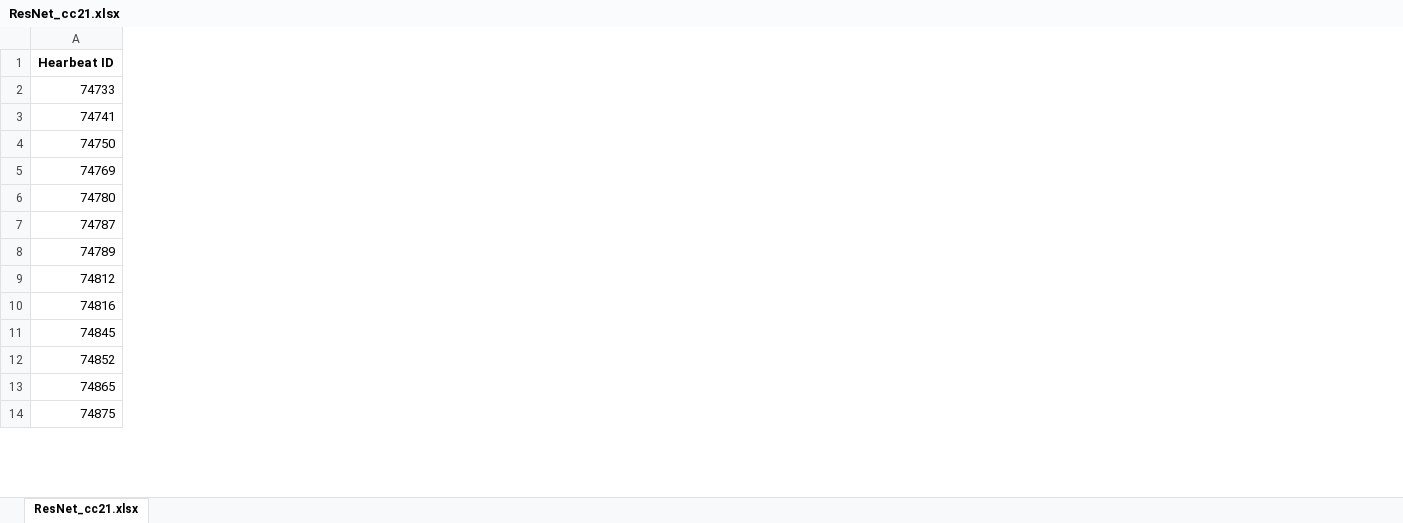
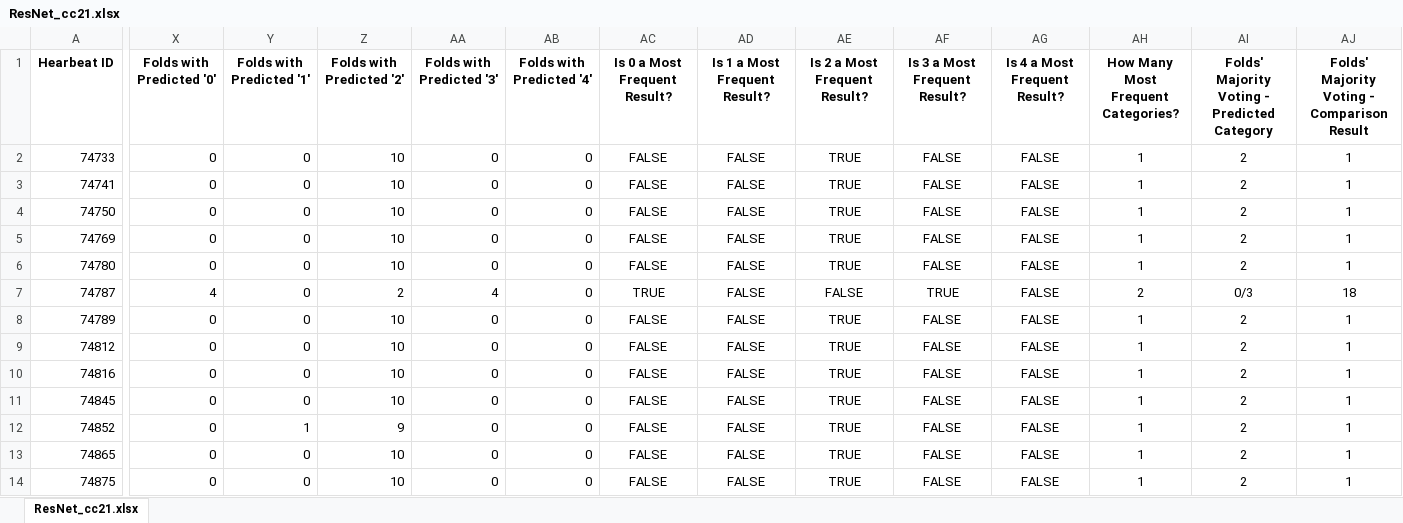
Before and after one commit to antoniovieira88/safetyartist, an Excel workbook: EC1-ECG_Analysis/ecg_oversampling/safetyArtist/ResNet results/ResNet_cc21.xlsx, sheet ResNet_cc21.xlsx, drawn as a sheet; only a part is shown, gaps mark what is left out; values as stored, in another font and other column widths than the file's, no borders; the diff covers the shown part only; the diff names each change by its address in the sheet, - before the commit and + after, or states it on an @@ line.

Commit message:
EC1: Fim do processamento dos resultados das ResNets.

```diff
--- a/EC1-ECG_Analysis/ecg_oversampling/safetyArtist/ResNet results/ResNet_cc21.xlsx (sheet ResNet_cc21.xlsx)
+++ b/EC1-ECG_Analysis/ecg_oversampling/safetyArtist/ResNet results/ResNet_cc21.xlsx (sheet ResNet_cc21.xlsx)
+column X (Folds with Predicted '0'), rows 2-14: 0 | 0 | 0 | 0 | 0 | 4 | 0 | 0 | 0 | 0 | 0 | 0 | 0
+column Y (Folds with Predicted '1'), rows 2-14: 0 | 0 | 0 | 0 | 0 | 0 | 0 | 0 | 0 | 0 | 1 | 0 | 0
+column Z (Folds with Predicted '2'), rows 2-14: 10 | 10 | 10 | 10 | 10 | 2 | 10 | 10 | 10 | 10 | 9 | 10 | 10
+column AA (Folds with Predicted '3'), rows 2-14: 0 | 0 | 0 | 0 | 0 | 4 | 0 | 0 | 0 | 0 | 0 | 0 | 0
+column AB (Folds with Predicted '4'), rows 2-14: all 0
+column AC (Is 0 a Most Frequent Result?), rows 2-14: FALSE | FALSE | FALSE | FALSE | FALSE | TRUE | FALSE | FALSE | FALSE | FALSE | FALSE | FALSE | FALSE
+column AD (Is 1 a Most Frequent Result?), rows 2-14: all FALSE
+column AE (Is 2 a Most Frequent Result?), rows 2-14: TRUE | TRUE | TRUE | TRUE | TRUE | FALSE | TRUE | TRUE | TRUE | TRUE | TRUE | TRUE | TRUE
+column AF (Is 3 a Most Frequent Result?), rows 2-14: FALSE | FALSE | FALSE | FALSE | FALSE | TRUE | FALSE | FALSE | FALSE | FALSE | FALSE | FALSE | FALSE
+column AG (Is 4 a Most Frequent Result?), rows 2-14: all FALSE
+column AH, rows 1-14: How Many Most Frequent Categories? | 1 | 1 | 1 | 1 | 1 | 2 | 1 | 1 | 1 | 1 | 1 | 1 | 1
+column AI, rows 1-14: Folds' Majority Voting - Predicted Category | 2 | 2 | 2 | 2 | 2 | 0/3 | 2 | 2 | 2 | 2 | 2 | 2 | 2
+column AJ, rows 1-14: Folds' Majority Voting - Comparison Result | 1 | 1 | 1 | 1 | 1 | 18 | 1 | 1 | 1 | 1 | 1 | 1 | 1
```
Also changed, not shown: 5 added columns elsewhere in this sheet, EC1-ECG_Analysis/ecg_oversampling/safetyArtist/ResNet results/ResNet_cc03.xlsx, EC1-ECG_Analysis/ecg_oversampling/safetyArtist/ResNet results/ResNet_cc10.xlsx, 16 other files.
